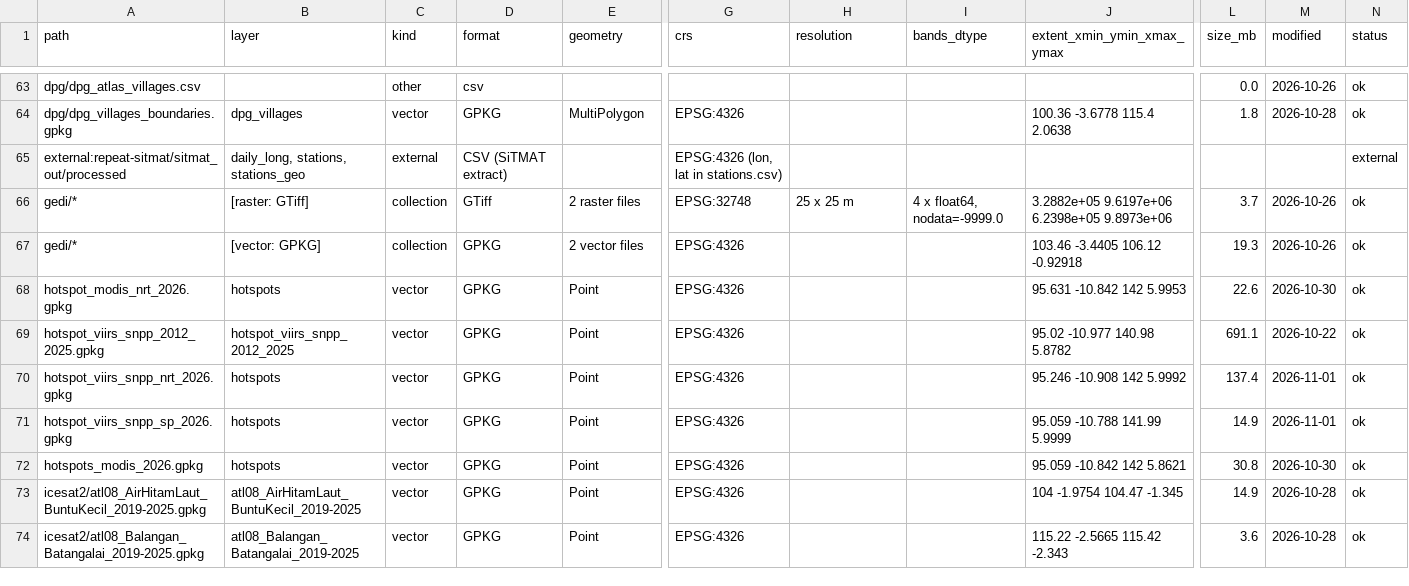
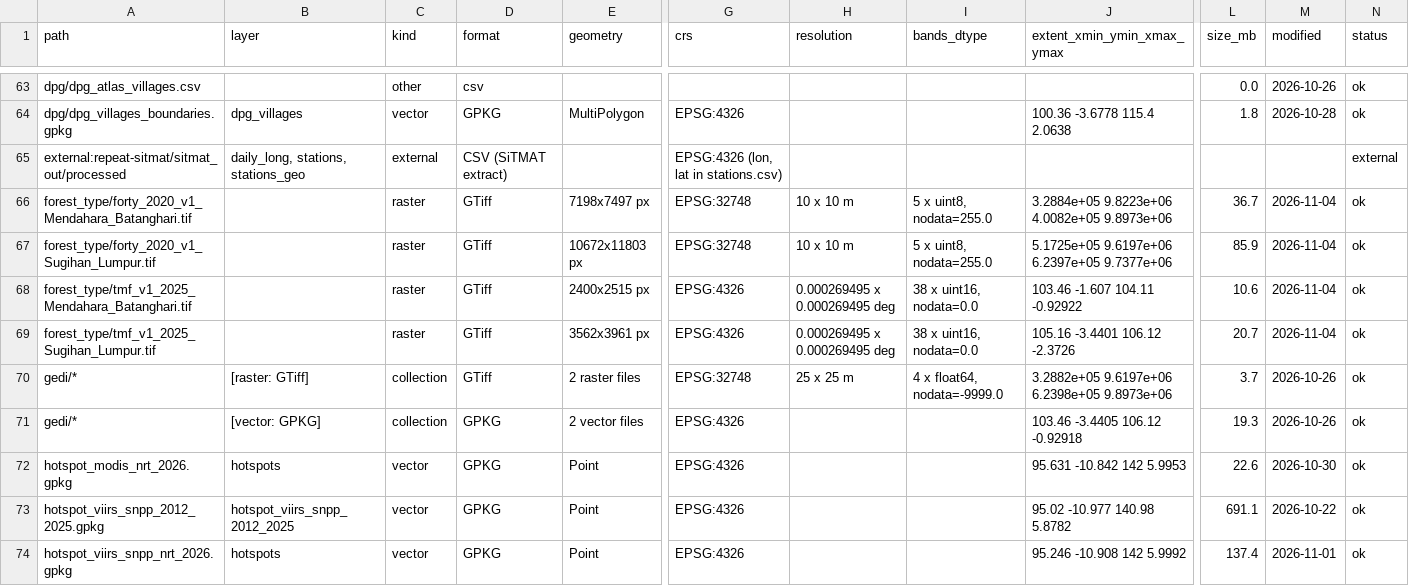
Before and after one commit to Re-Peat-Project/re-peat, a CSV file: sites/data_catalog.csv, drawn as a sheet; only a part is shown, gaps mark what is left out; the shorter side is filled out with more unchanged rows; rows hold the shown columns only; the diff names each change by its address in the sheet, - before the commit and + after, or states it on an @@ line.

Commit message:
Data catalogue: forest type layers; project report update; ignore the national profile backup

```diff
--- a/sites/data_catalog.csv
+++ b/sites/data_catalog.csv
+row 66: forest_type/forty_2020_v1_Mendahara_Batanghari.tif |  | raster | GTiff | 7198x7497 px | EPSG:32748 | 10 x 10 m | 5 x uint8, nodata=255.0 | 3.2884e+05 9.8223e+06 4.0082e+05 9.8973e+06 | 36.7 | 2026-11-04 | ok
+row 67: forest_type/forty_2020_v1_Sugihan_Lumpur.tif |  | raster | GTiff | 10672x11803 px | EPSG:32748 | 10 x 10 m | 5 x uint8, nodata=255.0 | 5.1725e+05 9.6197e+06 6.2397e+05 9.7377e+06 | 85.9 | 2026-11-04 | ok
+row 68: forest_type/tmf_v1_2025_Mendahara_Batanghari.tif |  | raster | GTiff | 2400x2515 px | EPSG:4326 | 0.000269495 x 0.000269495 deg | 38 x uint16, nodata=0.0 | 103.46 -1.607 104.11 -0.92922 | 10.6 | 2026-11-04 | ok
+row 69: forest_type/tmf_v1_2025_Sugihan_Lumpur.tif |  | raster | GTiff | 3562x3961 px | EPSG:4326 | 0.000269495 x 0.000269495 deg | 38 x uint16, nodata=0.0 | 105.16 -3.4401 106.12 -2.3726 | 20.7 | 2026-11-04 | ok
```
Also changed, not shown: 3 other files.
